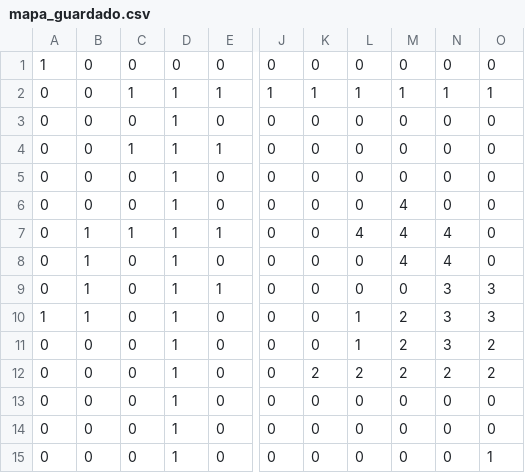
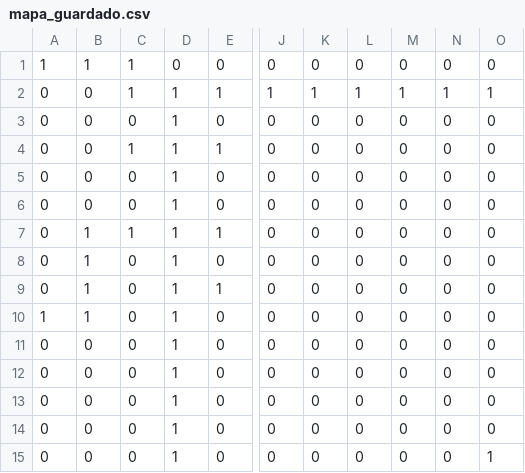
Before and after one commit to EMOA117/skibidiagentes-fia, a CSV file: mapa_guardado.csv, drawn as a sheet; only a part is shown, gaps mark what is left out; the diff names each change by its address in the sheet, - before the commit and + after, or states it on an @@ line.

```diff
--- a/mapa_guardado.csv
+++ b/mapa_guardado.csv
-B1: 0
+B1: 1
-C1: 0
+C1: 1
-M6:M8: 4
+M6:M8: 0
-L7: 4
+L7: 0
-N7:N8: 4
+N7:N8: 0
-N9:N11: 3
+N9:N11: 0
-O9:O10: 3
+O9:O10: 0
-L10:L11: 1
+L10:L11: 0
-M10:M12: 2
+M10:M12: 0
-O11:O12: 2
+O11:O12: 0
-K12: 2
+K12: 0
-L12: 2
+L12: 0
-N12: 2
+N12: 0
```
Also changed, not shown: 3 other files.
